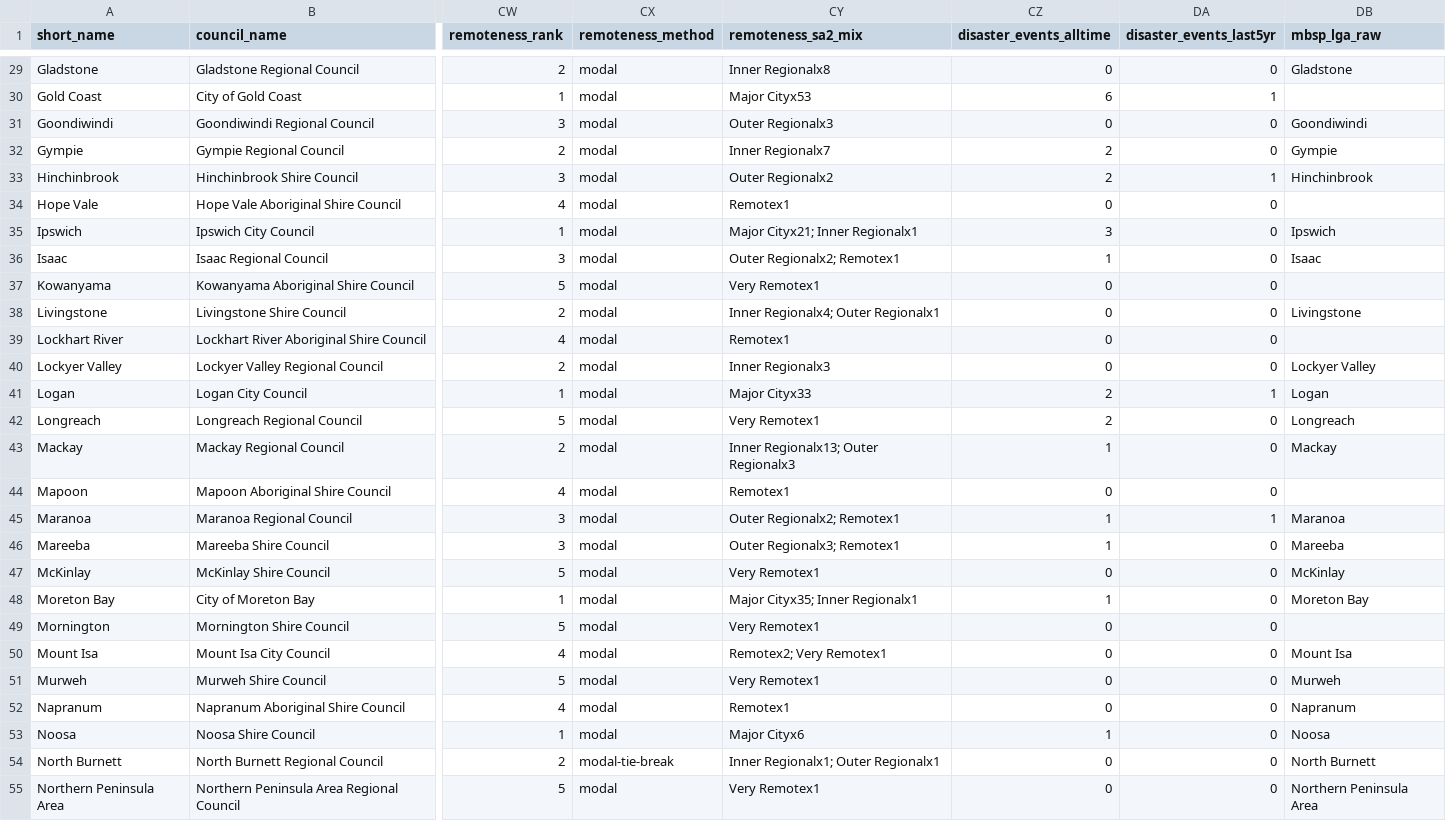
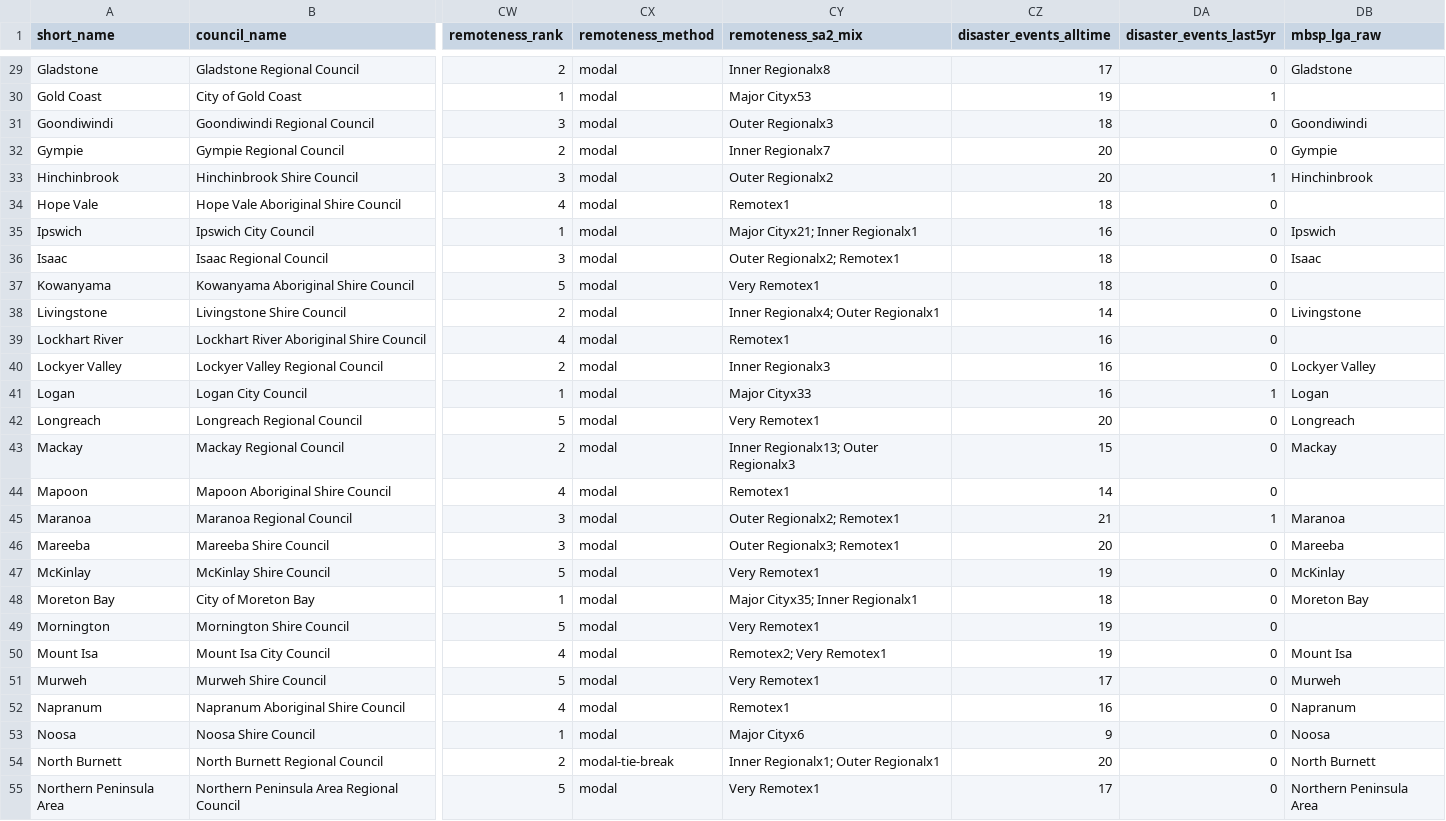
Before and after one commit to lalules9/Mangrove-Hackathon, a CSV file: data/qld_lga_master.csv, drawn as a sheet; only a part is shown, gaps mark what is left out; the diff covers the shown part only; the diff names each change by its address in the sheet, - before the commit and + after, or states it on an @@ line.

```diff
--- a/data/qld_lga_master.csv
+++ b/data/qld_lga_master.csv
-CZ29 (disaster_events_alltime): 0
+CZ29 (disaster_events_alltime): 17
-CZ30 (disaster_events_alltime): 6
+CZ30 (disaster_events_alltime): 19
-CZ31 (disaster_events_alltime): 0
+CZ31 (disaster_events_alltime): 18
-CZ32:CZ33 (disaster_events_alltime): 2
+CZ32:CZ33 (disaster_events_alltime): 20
-CZ34 (disaster_events_alltime): 0
+CZ34 (disaster_events_alltime): 18
-CZ35 (disaster_events_alltime): 3
+CZ35 (disaster_events_alltime): 16
-CZ36 (disaster_events_alltime): 1
+CZ36 (disaster_events_alltime): 18
-CZ37 (disaster_events_alltime): 0
+CZ37 (disaster_events_alltime): 18
-CZ38 (disaster_events_alltime): 0
+CZ38 (disaster_events_alltime): 14
-CZ39:CZ40 (disaster_events_alltime): 0
+CZ39:CZ40 (disaster_events_alltime): 16
-CZ41 (disaster_events_alltime): 2
+CZ41 (disaster_events_alltime): 16
-CZ42 (disaster_events_alltime): 2
+CZ42 (disaster_events_alltime): 20
-CZ43 (disaster_events_alltime): 1
+CZ43 (disaster_events_alltime): 15
-CZ44 (disaster_events_alltime): 0
+CZ44 (disaster_events_alltime): 14
-CZ45 (disaster_events_alltime): 1
+CZ45 (disaster_events_alltime): 21
-CZ46 (disaster_events_alltime): 1
+CZ46 (disaster_events_alltime): 20
-CZ47 (disaster_events_alltime): 0
+CZ47 (disaster_events_alltime): 19
-CZ48 (disaster_events_alltime): 1
+CZ48 (disaster_events_alltime): 18
-CZ49:CZ50 (disaster_events_alltime): 0
+CZ49:CZ50 (disaster_events_alltime): 19
-CZ51 (disaster_events_alltime): 0
+CZ51 (disaster_events_alltime): 17
-CZ52 (disaster_events_alltime): 0
+CZ52 (disaster_events_alltime): 16
-CZ53 (disaster_events_alltime): 1
+CZ53 (disaster_events_alltime): 9
-CZ54 (disaster_events_alltime): 0
+CZ54 (disaster_events_alltime): 20
-CZ55 (disaster_events_alltime): 0
+CZ55 (disaster_events_alltime): 17
```
Also changed, not shown: 51 edited cells elsewhere in this file, data/qld_lga_index.csv, docs/map/qld_lga_index.csv, 7 other files.
